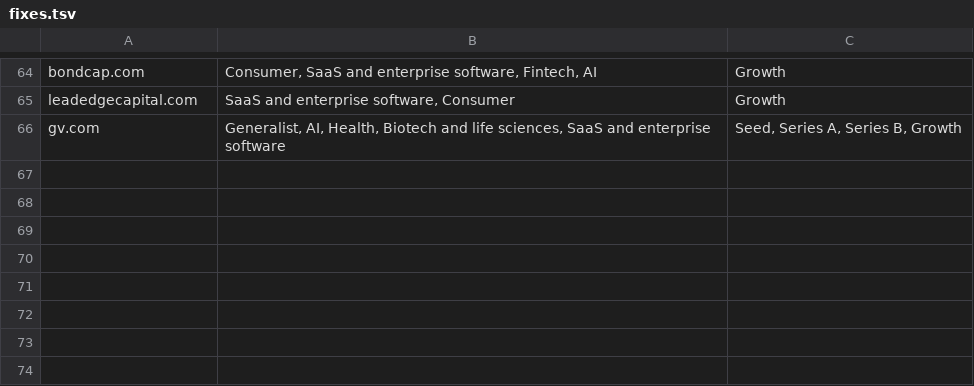
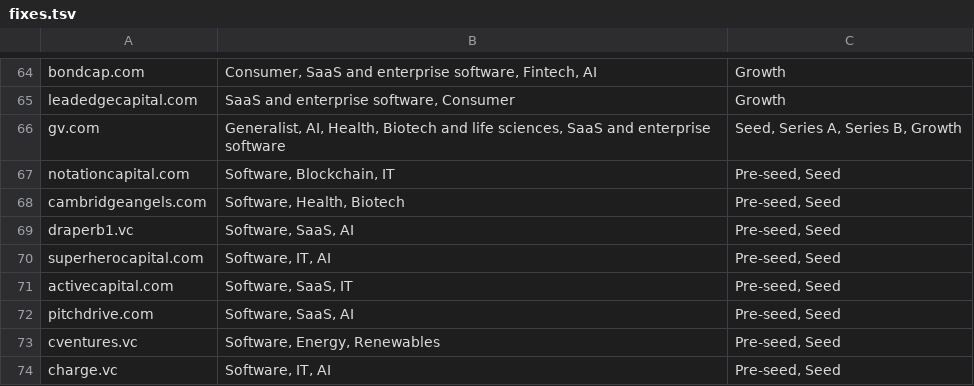
Before and after one commit to stopwatchcreative/colaeb-world-economies, a TSV file: investors/enrich/fixes.tsv, drawn as a sheet; only a part is shown, gaps mark what is left out; the diff names each change by its address in the sheet, - before the commit and + after, or states it on an @@ line.

```diff
--- a/investors/enrich/fixes.tsv
+++ b/investors/enrich/fixes.tsv
+row 67: notationcapital.com | Software, Blockchain, IT | Pre-seed, Seed
+row 68: cambridgeangels.com | Software, Health, Biotech | Pre-seed, Seed
+row 69: draperb1.vc | Software, SaaS, AI | Pre-seed, Seed
+row 70: superherocapital.com | Software, IT, AI | Pre-seed, Seed
+row 71: activecapital.com | Software, SaaS, IT | Pre-seed, Seed
+row 72: pitchdrive.com | Software, SaaS, AI | Pre-seed, Seed
+row 73: cventures.vc | Software, Energy, Renewables | Pre-seed, Seed
+row 74: charge.vc | Software, IT, AI | Pre-seed, Seed
```
Also changed, not shown: 3 other files.
